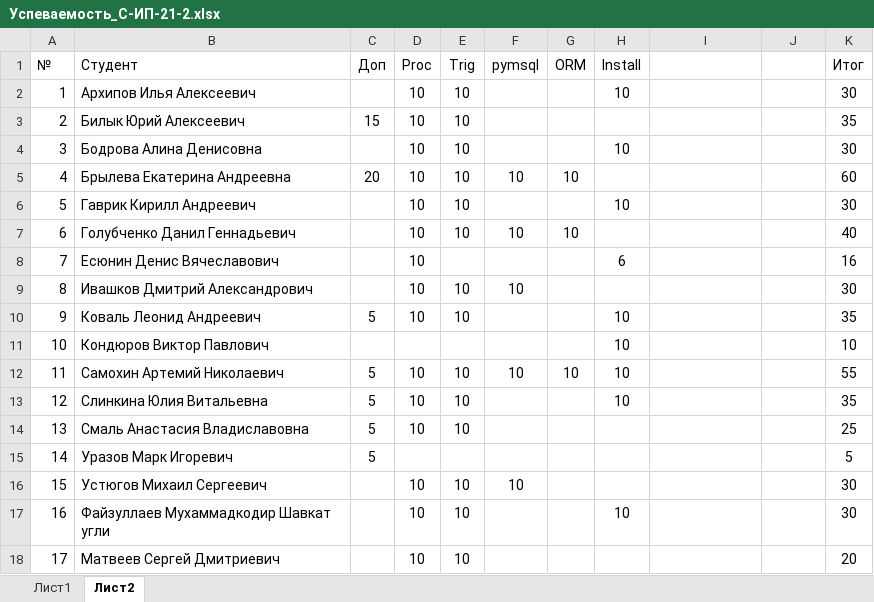
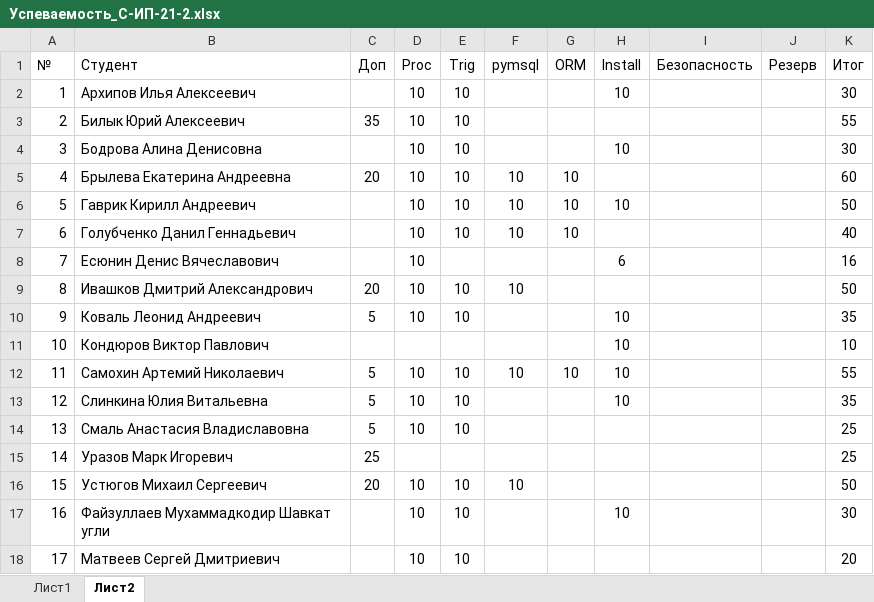
Before and after one commit to TheBandik/db-management-and-automation, an Excel workbook: Успеваемость_С-ИП-21-2.xlsx, sheet Лист2, drawn as a sheet; values as stored, in another font and other column widths than the file's, no borders; charts and pictures and conditional formats not drawn; the diff names each change by its address in the sheet, - before the commit and + after, or states it on an @@ line.

Commit message:
update grades

```diff
--- a/Успеваемость_С-ИП-21-2.xlsx (sheet Лист2)
+++ b/Успеваемость_С-ИП-21-2.xlsx (sheet Лист2)
-I1: (empty)
+I1: Безопасность
-J1: (empty)
+J1: Резерв
-C3 (Доп): 15
+C3 (Доп): 35
-K3 (Итог): 35
+K3 (Итог): 55
-F6 (pymsql): (empty)
+F6 (pymsql): 10
-G6 (ORM): (empty)
+G6 (ORM): 10
-K6 (Итог): 30
+K6 (Итог): 50
-C9 (Доп): (empty)
+C9 (Доп): 20
-K9 (Итог): 30
+K9 (Итог): 50
-C15 (Доп): 5
+C15 (Доп): 25
-K15 (Итог): 5
+K15 (Итог): 25
-C16 (Доп): (empty)
+C16 (Доп): 20
-K16 (Итог): 30
+K16 (Итог): 50
```
Also changed, not shown: sheet Лист1, charts or pictures.
